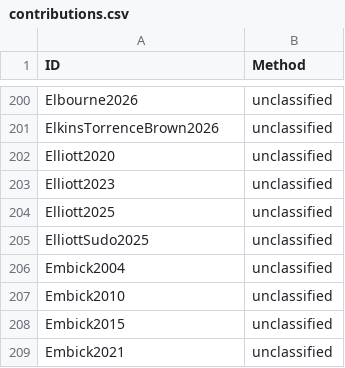
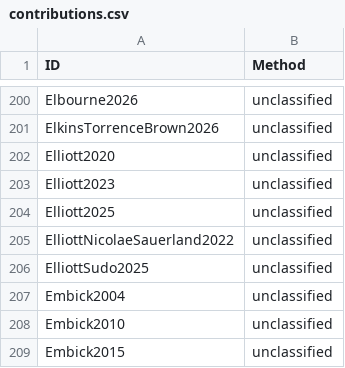
Before and after one commit to linglib-community/linglib, a CSV file: Linglib/Data/Examples/contributions.csv, drawn as a sheet; only a part is shown, gaps mark what is left out; the shorter side is filled out with more unchanged rows; the diff names each change by its address in the sheet, - before the commit and + after, or states it on an @@ line.

Commit message:
feat(Studies): add Elliott, Nicolae and Sauerland 2022

```diff
--- a/Linglib/Data/Examples/contributions.csv
+++ b/Linglib/Data/Examples/contributions.csv
+row 205: ElliottNicolaeSauerland2022 | unclassified
```
Also changed, not shown: 5 other files.
